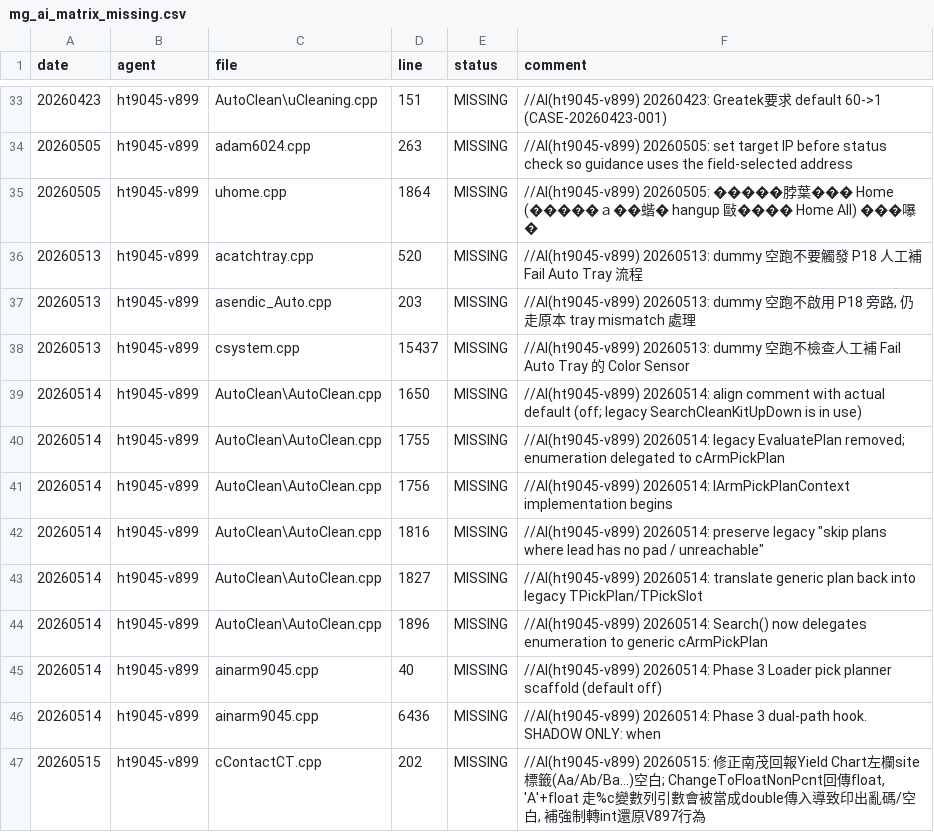
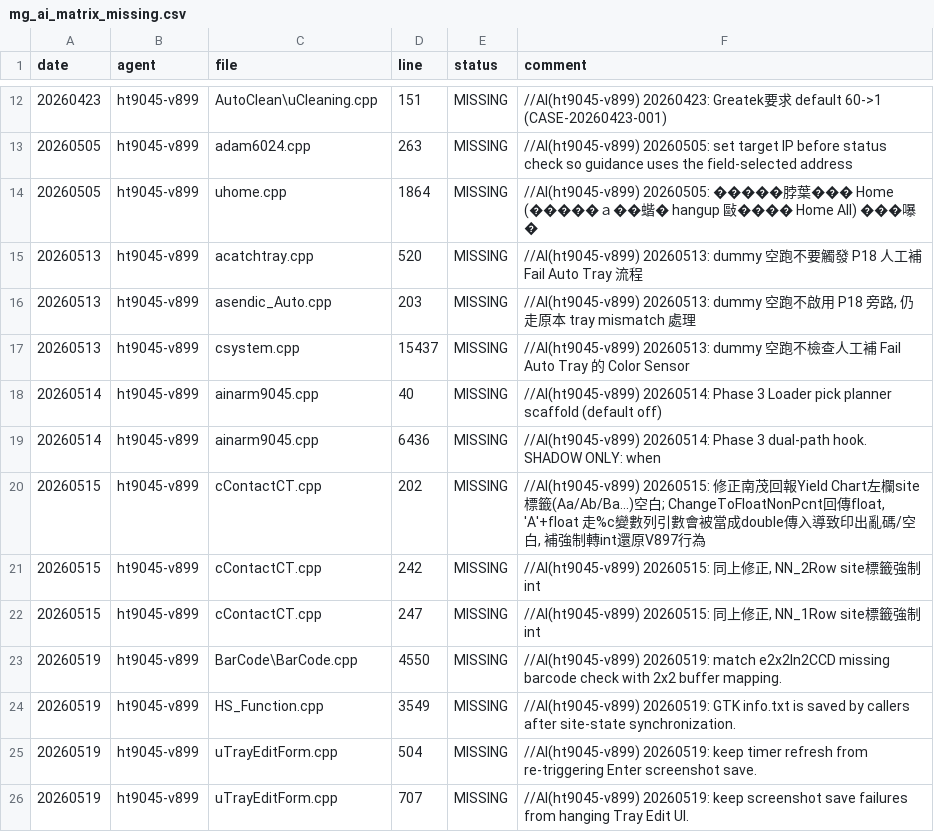
Before and after one commit to HPI-Jimmy-Chiu/HT904_V899, a CSV file: docs/mg_ai_matrix_missing.csv, drawn as a sheet; only a part is shown, gaps mark what is left out; the shorter side is filled out with more unchanged rows; the diff covers the shown part only; the diff names each change by its address in the sheet, - before the commit and + after, or states it on an @@ line.

```diff
--- a/docs/mg_ai_matrix_missing.csv
+++ b/docs/mg_ai_matrix_missing.csv
-row 39: 20260514 | ht9045-v899 | AutoClean\AutoClean.cpp | 1650 | MISSING | //AI(ht9045-v899) 20260514: align comment with actual default (off; legacy SearchCleanKitUpDown is in use)
-row 40: 20260514 | ht9045-v899 | AutoClean\AutoClean.cpp | 1755 | MISSING | //AI(ht9045-v899) 20260514: legacy EvaluatePlan removed; enumeration delegated to cArmPickPlan
-row 41: 20260514 | ht9045-v899 | AutoClean\AutoClean.cpp | 1756 | MISSING | //AI(ht9045-v899) 20260514: IArmPickPlanContext implementation begins
-row 42: 20260514 | ht9045-v899 | AutoClean\AutoClean.cpp | 1816 | MISSING | //AI(ht9045-v899) 20260514: preserve legacy "skip plans where lead has no pad / unreachable"
-row 43: 20260514 | ht9045-v899 | AutoClean\AutoClean.cpp | 1827 | MISSING | //AI(ht9045-v899) 20260514: translate generic plan back into legacy TPickPlan/TPickSlot
-row 44: 20260514 | ht9045-v899 | AutoClean\AutoClean.cpp | 1896 | MISSING | //AI(ht9045-v899) 20260514: Search() now delegates enumeration to generic cArmPickPlan
```
Also changed, not shown: 21 removed rows elsewhere in this file, docs/mg_ai_matrix_all.csv, docs/mg_matrix_allowlist.csv, 9 other files.
